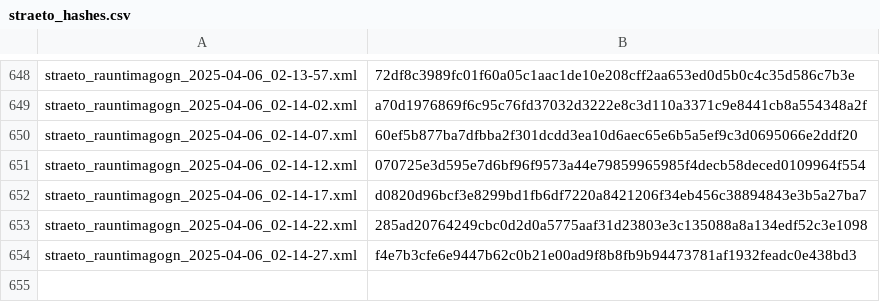
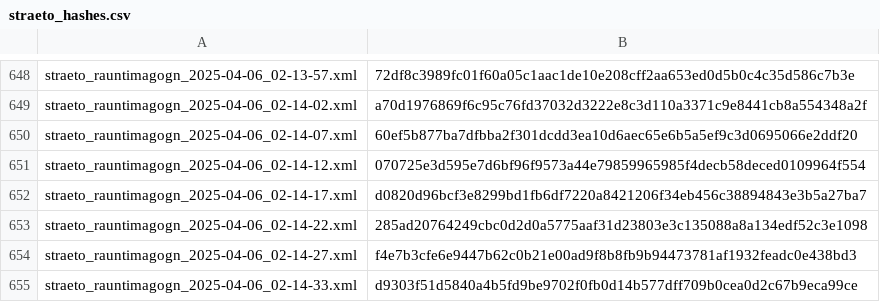
Before and after one commit to odinndagur/straeto_rauntimagogn_hashes, a CSV file: straeto_hashes.csv, drawn as a sheet; only a part is shown, gaps mark what is left out.

Commit message:
Log hash for straeto_rauntimagogn_2025-04-06_02-14-33.xml

```diff
--- a/straeto_hashes.csv
+++ b/straeto_hashes.csv
@@ -654 +654,2 @@ straeto_rauntimagogn_2025-04-06_02-14-22.xml,285ad20764249cbc0d2d0a5775aaf31d238
 straeto_rauntimagogn_2025-04-06_02-14-27.xml,f4e7b3cfe6e9447b62c0b21e00ad9f8b8fb9b94473781af1932feadc0e438bd3
+straeto_rauntimagogn_2025-04-06_02-14-33.xml,d9303f51d5840a4b5fd9be9702f0fb0d14b577dff709b0cea0d2c67b9eca99ce
```
